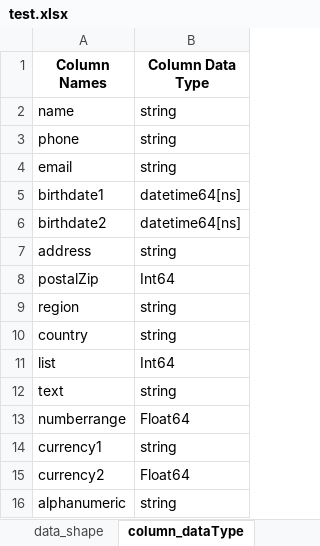
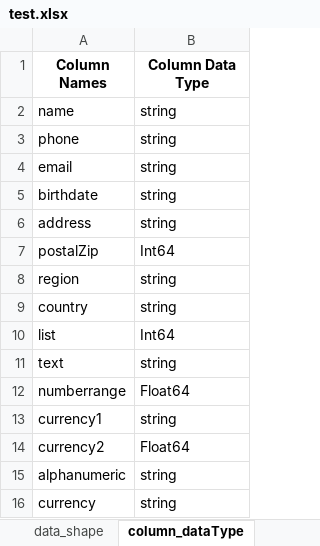
Before and after one commit to ojudz08/Automation_Projects, an Excel workbook: data_profiling/output/test.xlsx, sheet column_dataType, drawn as a sheet; values as stored, in another font and other column widths than the file's, no borders; removed rows and columns are numbered as before the commit, all else as after; the diff names each change by its address in the sheet, - before the commit and + after, or states it on an @@ line.

```diff
--- a/data_profiling/output/test.xlsx (sheet column_dataType)
+++ b/data_profiling/output/test.xlsx (sheet column_dataType)
-row 5: birthdate1 | datetime64[ns]
-row 6: birthdate2 | datetime64[ns]
+row 5: birthdate | string
+row 16: currency | string
```
Also changed, not shown: sheet column_DistinctValues, sheet column_NullDistinct, sheet data_statistics, sheet data_shape, 2 other files.
